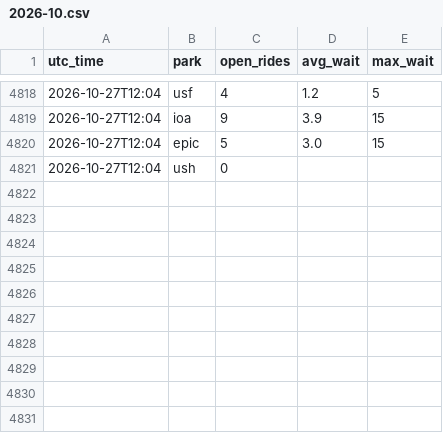
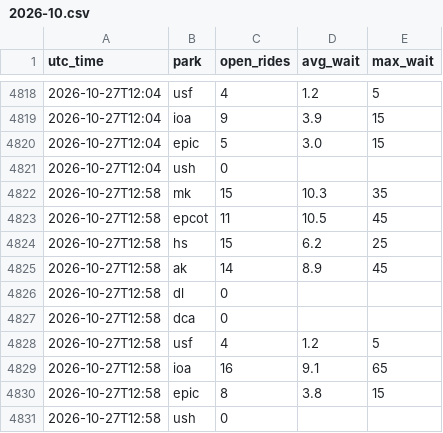
Before and after one commit to secondstarwishes/planning-tools, a CSV file: wait-times/data/history/2026-10.csv, drawn as a sheet; only a part is shown, gaps mark what is left out; the diff names each change by its address in the sheet, - before the commit and + after, or states it on an @@ line.

```diff
--- a/wait-times/data/history/2026-10.csv
+++ b/wait-times/data/history/2026-10.csv
+row 4822: 2026-10-27T12:58 | mk | 15 | 10.3 | 35
+row 4823: 2026-10-27T12:58 | epcot | 11 | 10.5 | 45
+row 4824: 2026-10-27T12:58 | hs | 15 | 6.2 | 25
+row 4825: 2026-10-27T12:58 | ak | 14 | 8.9 | 45
+row 4826: 2026-10-27T12:58 | dl | 0
+row 4827: 2026-10-27T12:58 | dca | 0
+row 4828: 2026-10-27T12:58 | usf | 4 | 1.2 | 5
+row 4829: 2026-10-27T12:58 | ioa | 16 | 9.1 | 65
+row 4830: 2026-10-27T12:58 | epic | 8 | 3.8 | 15
+row 4831: 2026-10-27T12:58 | ush | 0
```
Also changed, not shown: 1 other file.
